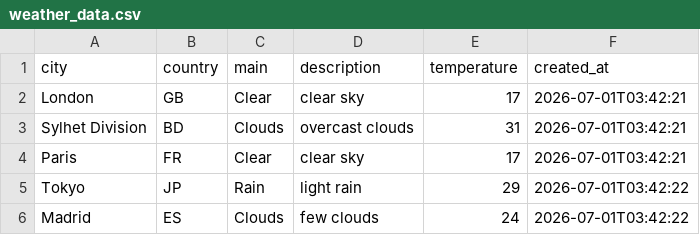
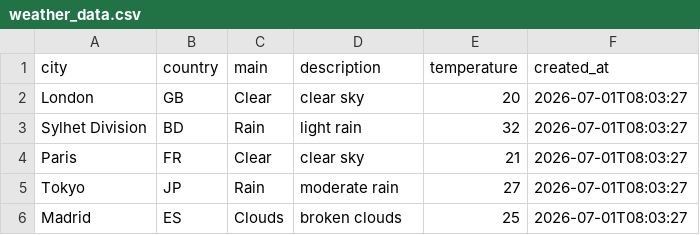
Before and after one commit to amzzz930/amin_repository, a CSV file: weather_data.csv, drawn as a sheet.

```diff
--- a/weather_data.csv
+++ b/weather_data.csv
@@ -1,6 +1,6 @@
 city,country,main,description,temperature,created_at
-London,GB,Clear,clear sky,17,2026-07-01T03:42:21
-Sylhet Division,BD,Clouds,overcast clouds,31,2026-07-01T03:42:21
-Paris,FR,Clear,clear sky,17,2026-07-01T03:42:21
-Tokyo,JP,Rain,light rain,29,2026-07-01T03:42:22
-Madrid,ES,Clouds,few clouds,24,2026-07-01T03:42:22
+London,GB,Clear,clear sky,20,2026-07-01T08:03:27
+Sylhet Division,BD,Rain,light rain,32,2026-07-01T08:03:27
+Paris,FR,Clear,clear sky,21,2026-07-01T08:03:27
+Tokyo,JP,Rain,moderate rain,27,2026-07-01T08:03:27
+Madrid,ES,Clouds,broken clouds,25,2026-07-01T08:03:27
```
